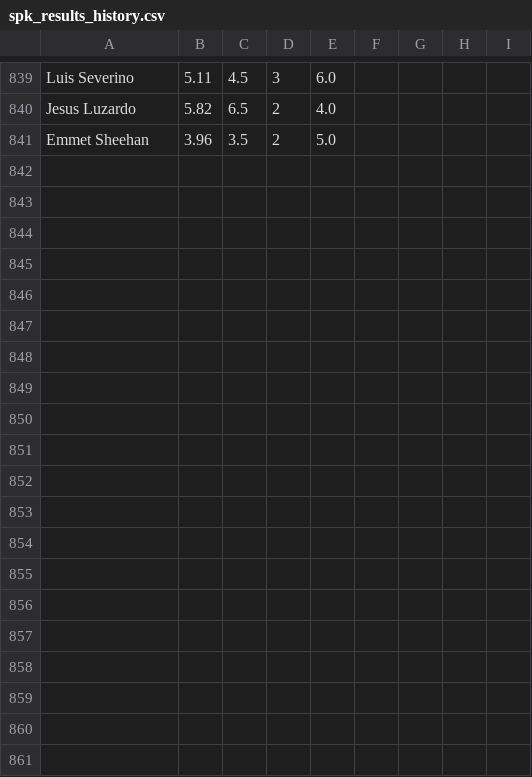
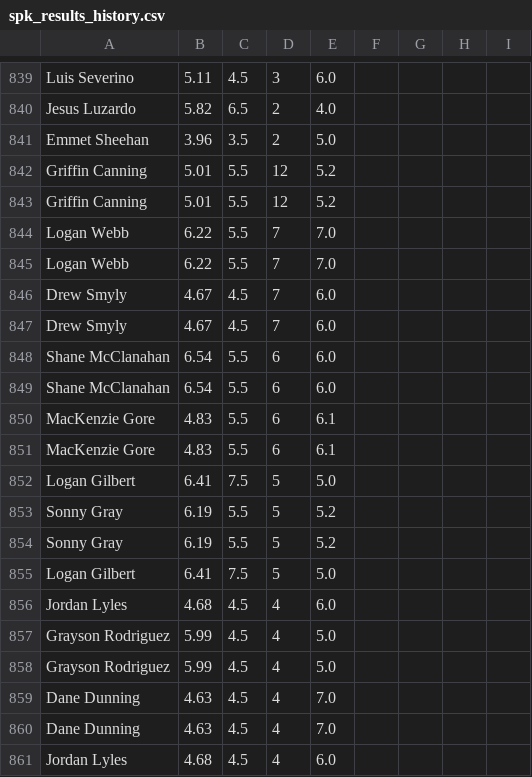
Before and after one commit to amaizehayes/sp-k-prediction-app, a CSV file: output/spk_results_history.csv, drawn as a sheet; only a part is shown, gaps mark what is left out; the diff covers the shown part only.

```diff
--- a/output/spk_results_history.csv
+++ b/output/spk_results_history.csv
@@ -841 +841,21 @@ Jesus Luzardo,5.82,6.5,2,4.0
 Emmet Sheehan,3.96,3.5,2,5.0
+Griffin Canning,5.01,5.5,12,5.2
+Griffin Canning,5.01,5.5,12,5.2
+Logan Webb,6.22,5.5,7,7.0
+Logan Webb,6.22,5.5,7,7.0
+Drew Smyly,4.67,4.5,7,6.0
+Drew Smyly,4.67,4.5,7,6.0
+Shane McClanahan,6.54,5.5,6,6.0
+Shane McClanahan,6.54,5.5,6,6.0
+MacKenzie Gore,4.83,5.5,6,6.1
+MacKenzie Gore,4.83,5.5,6,6.1
+Logan Gilbert,6.41,7.5,5,5.0
+Sonny Gray,6.19,5.5,5,5.2
+Sonny Gray,6.19,5.5,5,5.2
+Logan Gilbert,6.41,7.5,5,5.0
+Jordan Lyles,4.68,4.5,4,6.0
+Grayson Rodriguez,5.99,4.5,4,5.0
+Grayson Rodriguez,5.99,4.5,4,5.0
+Dane Dunning,4.63,4.5,4,7.0
+Dane Dunning,4.63,4.5,4,7.0
+Jordan Lyles,4.68,4.5,4,6.0
```
Also changed, not shown: 12 added rows elsewhere in this file, output/probable_starter_history.csv, output/sp_log_2023.csv, 5 other files.
